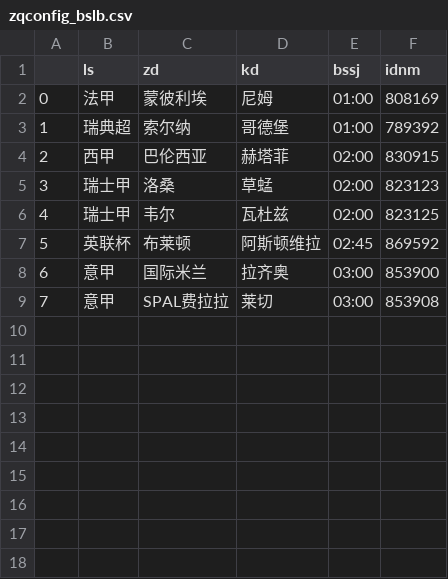
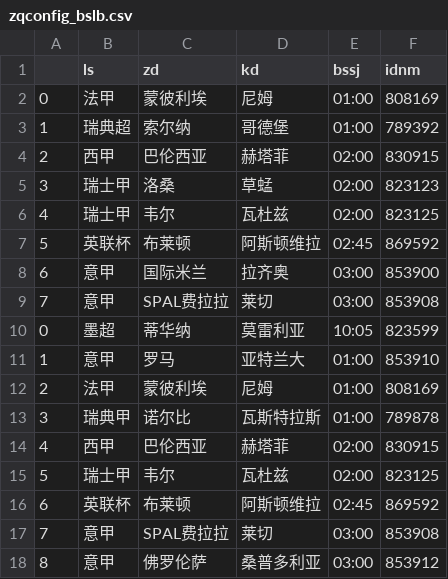
Before and after one commit to Jack1shao/wbw, a CSV file: zqconfig_bslb.csv, drawn as a sheet; the diff names each change by its address in the sheet, - before the commit and + after, or states it on an @@ line.

```diff
--- a/zqconfig_bslb.csv
+++ b/zqconfig_bslb.csv
+row 10: 0 | 墨超 | 蒂华纳 | 莫雷利亚 | 10:05 | 823599
+row 11: 1 | 意甲 | 罗马 | 亚特兰大 | 01:00 | 853910
+row 12: 2 | 法甲 | 蒙彼利埃 | 尼姆 | 01:00 | 808169
+row 13: 3 | 瑞典甲 | 诺尔比 | 瓦斯特拉斯 | 01:00 | 789878
+row 14: 4 | 西甲 | 巴伦西亚 | 赫塔菲 | 02:00 | 830915
+row 15: 5 | 瑞士甲 | 韦尔 | 瓦杜兹 | 02:00 | 823125
+row 16: 6 | 英联杯 | 布莱顿 | 阿斯顿维拉 | 02:45 | 869592
+row 17: 7 | 意甲 | SPAL费拉拉 | 莱切 | 03:00 | 853908
+row 18: 8 | 意甲 | 佛罗伦萨 | 桑普多利亚 | 03:00 | 853912
```
Also changed, not shown: bifa.csv, zqconfig_dmdzb.csv, 2 other files.
